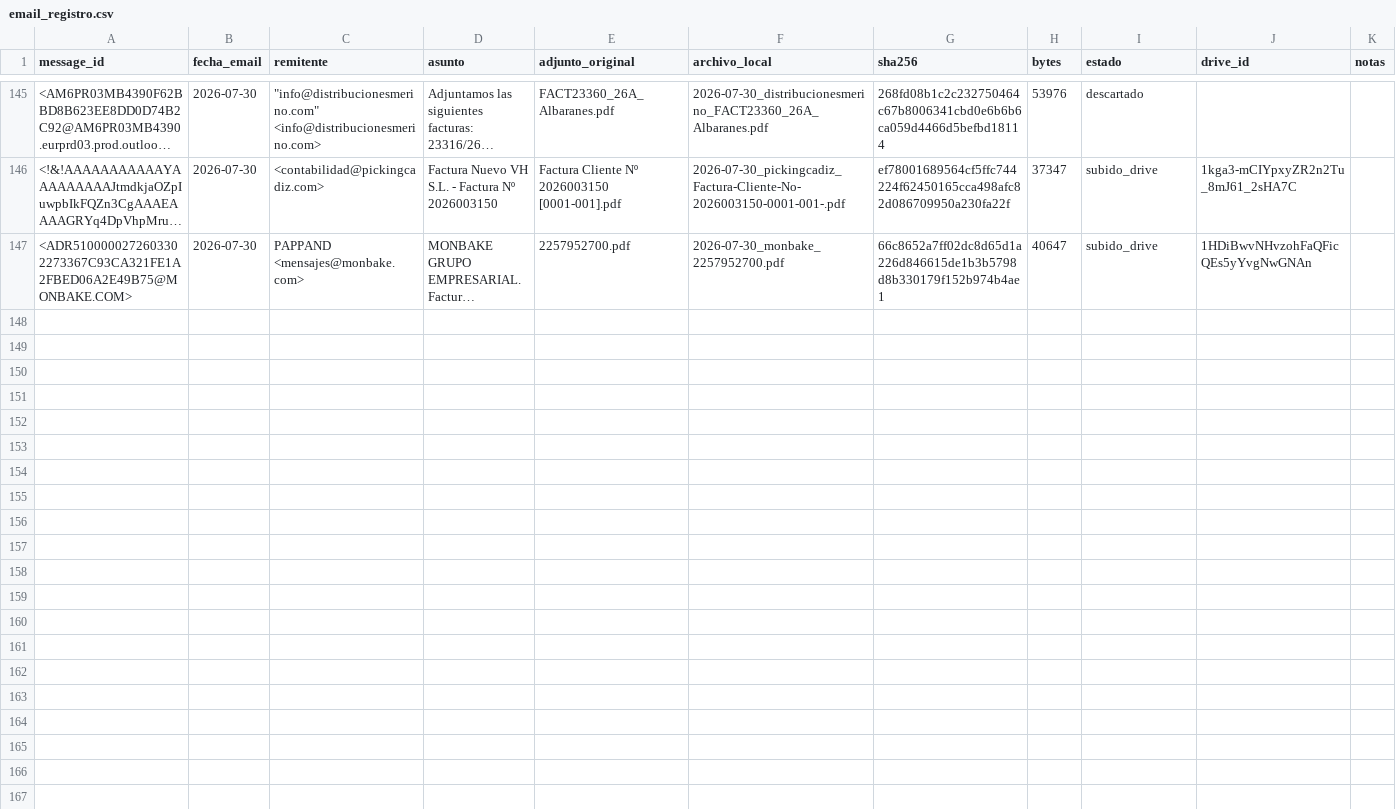
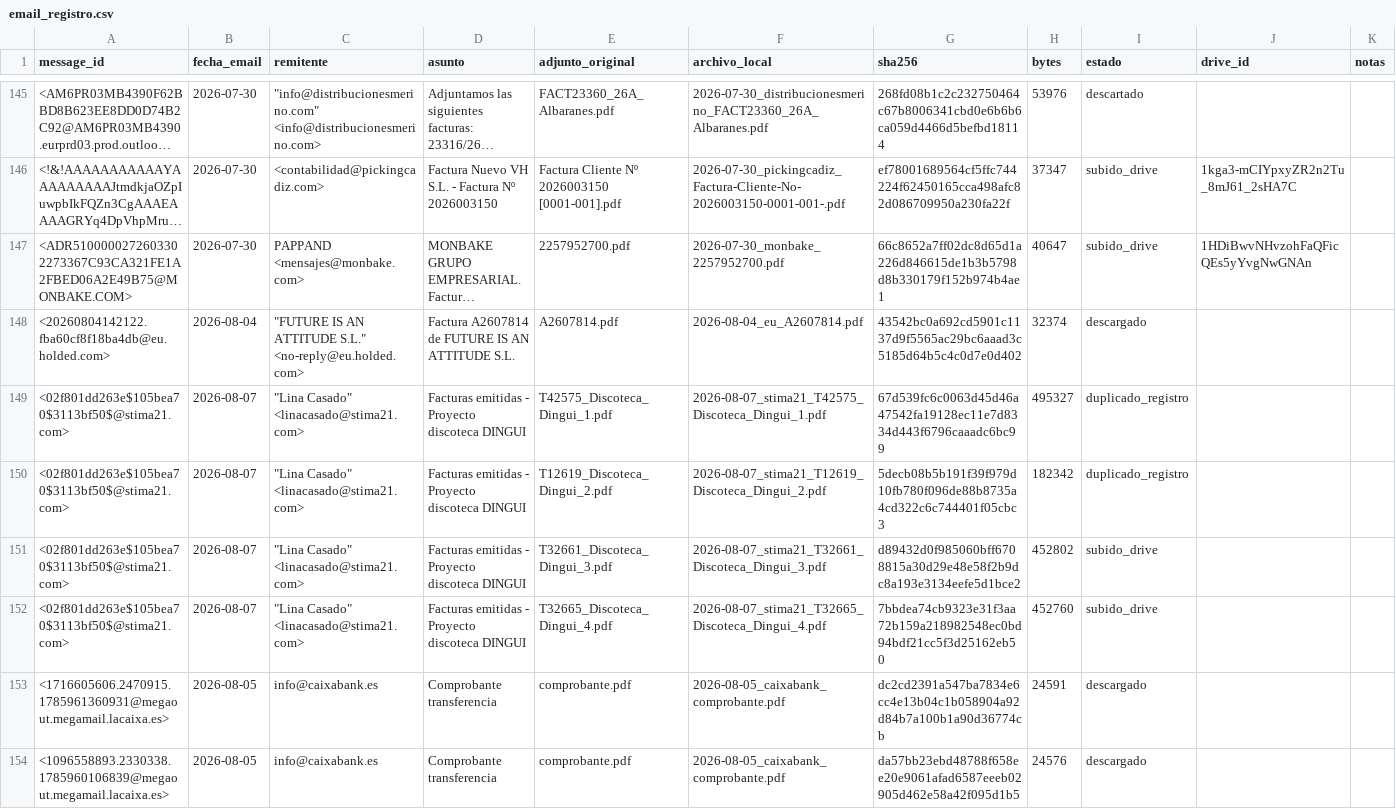
Before and after one commit to lcarvajalAtipik/dingui_kpis, a CSV file: data/facturas/email_registro.csv, drawn as a sheet; only a part is shown, gaps mark what is left out; long unchanged cells end in …; the diff covers the shown part only; the diff names each change by its address in the sheet, - before the commit and + after, or states it on an @@ line.

```diff
--- a/data/facturas/email_registro.csv
+++ b/data/facturas/email_registro.csv
+row 148: <20260804142122.fba60cf8f18ba4db@eu.holded.com> | 2026-08-04 | "FUTURE IS AN ATTITUDE S.L." <no-reply@eu.holded.com> | Factura A2607814 de FUTURE IS AN ATTITUDE S.L. | A2607814.pdf | 2026-08-04_eu_A2607814.pdf | 43542bc0a692cd5901c1137d9f5565ac29bc6aaad3c5185d64b5c4c0d7e0d402 | 32374 | descargado
+row 149: <02f801dd263e$105bea70$3113bf50$@stima21.com> | 2026-08-07 | "Lina Casado" <linacasado@stima21.com> | Facturas emitidas - Proyecto discoteca DINGUI | T42575_Discoteca_Dingui_1.pdf | 2026-08-07_stima21_T42575_Discoteca_Dingui_1.pdf | 67d539fc6c0063d45d46a47542fa19128ec11e7d8334d443f6796caaadc6bc99 | 495327 | duplicado_registro
+row 150: <02f801dd263e$105bea70$3113bf50$@stima21.com> | 2026-08-07 | "Lina Casado" <linacasado@stima21.com> | Facturas emitidas - Proyecto discoteca DINGUI | T12619_Discoteca_Dingui_2.pdf | 2026-08-07_stima21_T12619_Discoteca_Dingui_2.pdf | 5decb08b5b191f39f979d10fb780f096de88b8735a4cd322c6c744401f05cbc3 | 182342 | duplicado_registro
+row 151: <02f801dd263e$105bea70$3113bf50$@stima21.com> | 2026-08-07 | "Lina Casado" <linacasado@stima21.com> | Facturas emitidas - Proyecto discoteca DINGUI | T32661_Discoteca_Dingui_3.pdf | 2026-08-07_stima21_T32661_Discoteca_Dingui_3.pdf | d89432d0f985060bff6708815a30d29e48e58f2b9dc8a193e3134eefe5d1bce2 | 452802 | subido_drive
+row 152: <02f801dd263e$105bea70$3113bf50$@stima21.com> | 2026-08-07 | "Lina Casado" <linacasado@stima21.com> | Facturas emitidas - Proyecto discoteca DINGUI | T32665_Discoteca_Dingui_4.pdf | 2026-08-07_stima21_T32665_Discoteca_Dingui_4.pdf | 7bbdea74cb9323e31f3aa72b159a218982548ec0bd94bdf21cc5f3d25162eb50 | 452760 | subido_drive
+row 153: <1716605606.2470915.1785961360931@megaout.megamail.lacaixa.es> | 2026-08-05 | info@caixabank.es | Comprobante transferencia | comprobante.pdf | 2026-08-05_caixabank_comprobante.pdf | dc2cd2391a547ba7834e6cc4e13b04c1b058904a92d84b7a100b1a90d36774cb | 24591 | descargado
+row 154: <1096558893.2330338.1785960106839@megaout.megamail.lacaixa.es> | 2026-08-05 | info@caixabank.es | Comprobante transferencia | comprobante.pdf | 2026-08-05_caixabank_comprobante.pdf | da57bb23ebd48788f658ee20e9061afad6587eeeb02905d462e58a42f095d1b5 | 24576 | descargado
```
Also changed, not shown: 6 added rows elsewhere in this file, data/facturas/lineas_facturas.csv, 3 other files.
